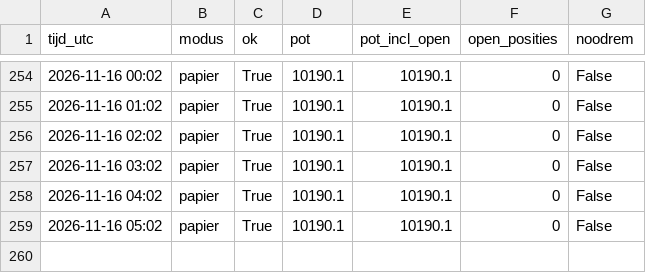
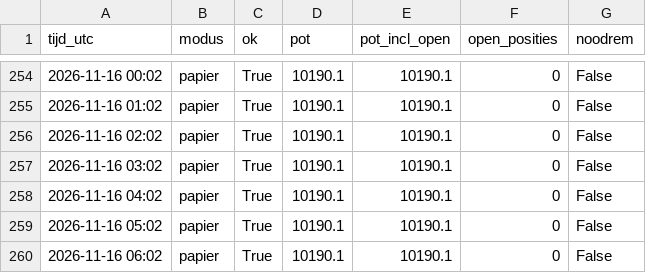
Before and after one commit to kruiderinkm-crypto/vantage-rapporten, a CSV file: rondes.csv, drawn as a sheet; only a part is shown, gaps mark what is left out.

```diff
--- a/rondes.csv
+++ b/rondes.csv
@@ -259 +259,2 @@ tijd_utc,modus,ok,pot,pot_incl_open,open_posities,noodrem
 2026-11-16 05:02,papier,True,10190.1,10190.1,0,False
+2026-11-16 06:02,papier,True,10190.1,10190.1,0,False
```
Also changed, not shown: 3 other files.
